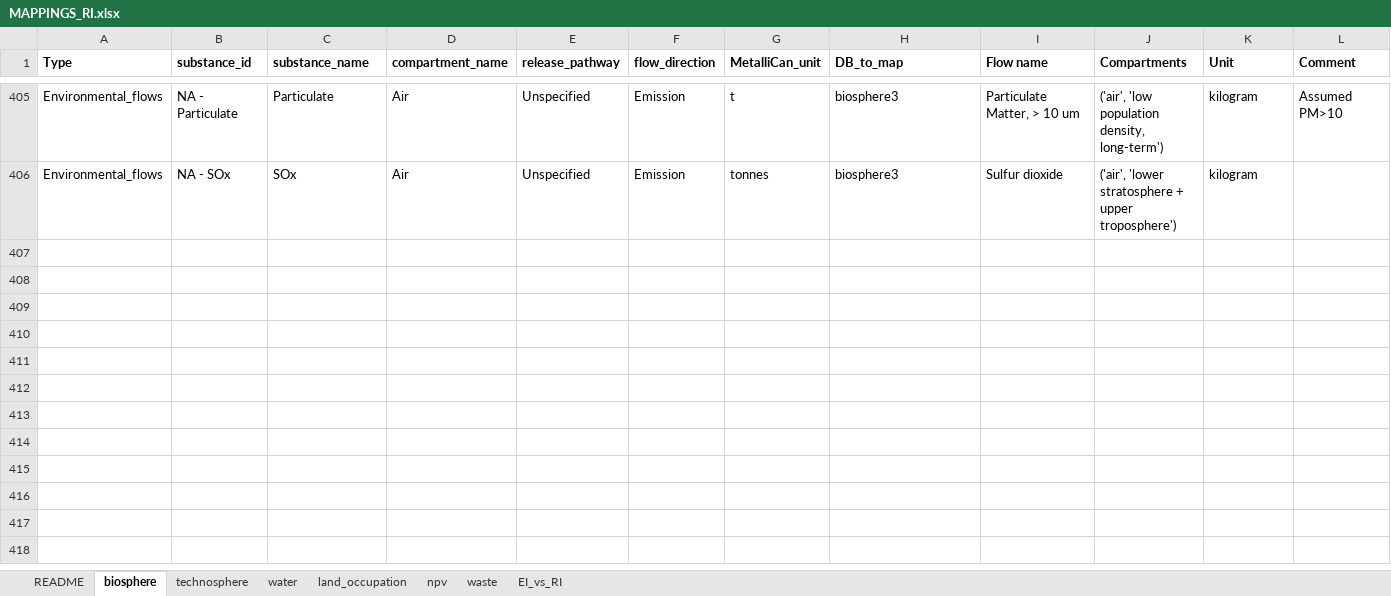
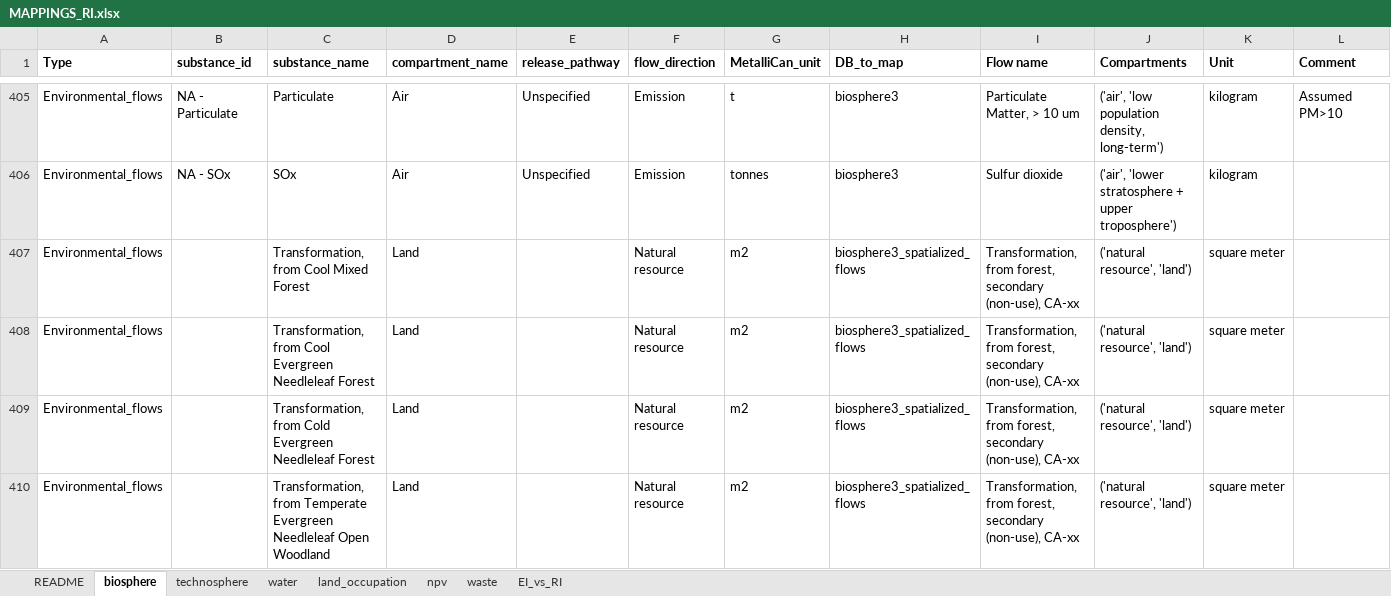
Before and after one commit to marpellan/metallican_lci, an Excel workbook: data/Mappings/MAPPINGS_RI.xlsx, sheet biosphere, drawn as a sheet; only a part is shown, gaps mark what is left out; values as stored, in another font and other column widths than the file's, no borders; rows hold the shown columns only; the diff covers the shown part only; the diff names each change by its address in the sheet, - before the commit and + after, or states it on an @@ line.

```diff
--- a/data/Mappings/MAPPINGS_RI.xlsx (sheet biosphere)
+++ b/data/Mappings/MAPPINGS_RI.xlsx (sheet biosphere)
+row 407: Environmental_flows |  | Transformation, from Cool Mixed Forest | Land |  | Natural resource | m2 | biosphere3_spatialized_flows | Transformation, from forest, secondary (non-use), CA-xx | ('natural resource', 'land') | square meter
+row 408: Environmental_flows |  | Transformation, from Cool Evergreen Needleleaf Forest | Land |  | Natural resource | m2 | biosphere3_spatialized_flows | Transformation, from forest, secondary (non-use), CA-xx | ('natural resource', 'land') | square meter
+row 409: Environmental_flows |  | Transformation, from Cold Evergreen Needleleaf Forest | Land |  | Natural resource | m2 | biosphere3_spatialized_flows | Transformation, from forest, secondary (non-use), CA-xx | ('natural resource', 'land') | square meter
+row 410: Environmental_flows |  | Transformation, from Temperate Evergreen Needleleaf Open Woodland | Land |  | Natural resource | m2 | biosphere3_spatialized_flows | Transformation, from forest, secondary (non-use), CA-xx | ('natural resource', 'land') | square meter
```
Also changed, not shown: 12 added rows, 10 edited cells and cell formats elsewhere in this sheet, sheet technosphere, hidden cells, data/MetalliCan/pre_cleaned_data/land_df.xlsx, data/MetalliCan/sites_for_lci.xlsx, 44 other files.
